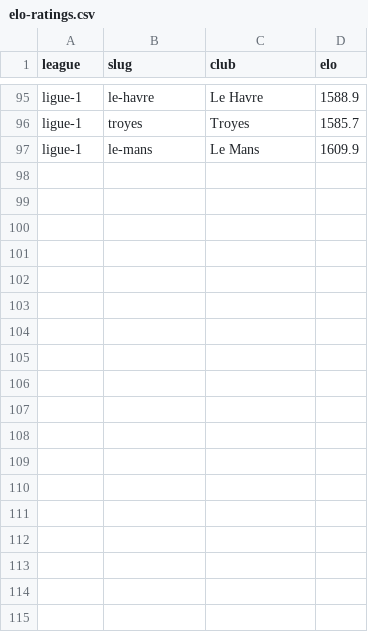
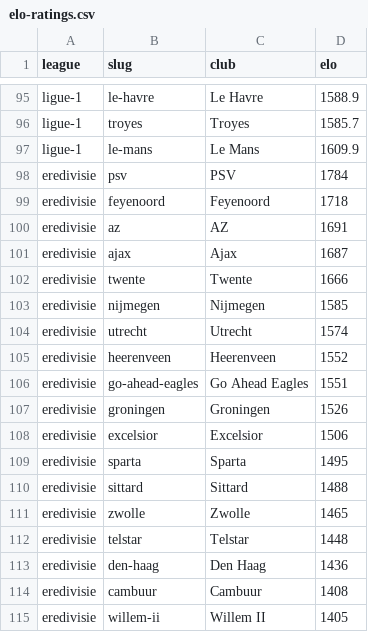
Before and after one commit to groninge01/theopenmodel, a CSV file: public/data/elo-ratings.csv, drawn as a sheet; only a part is shown, gaps mark what is left out.

```diff
--- a/public/data/elo-ratings.csv
+++ b/public/data/elo-ratings.csv
@@ -97 +97,19 @@ ligue-1,troyes,"Troyes",1585.7
 ligue-1,le-mans,"Le Mans",1609.9
+eredivisie,psv,"PSV",1784
+eredivisie,feyenoord,"Feyenoord",1718
+eredivisie,az,"AZ",1691
+eredivisie,ajax,"Ajax",1687
+eredivisie,twente,"Twente",1666
+eredivisie,nijmegen,"Nijmegen",1585
+eredivisie,utrecht,"Utrecht",1574
+eredivisie,heerenveen,"Heerenveen",1552
+eredivisie,go-ahead-eagles,"Go Ahead Eagles",1551
+eredivisie,groningen,"Groningen",1526
+eredivisie,excelsior,"Excelsior",1506
+eredivisie,sparta,"Sparta",1495
+eredivisie,sittard,"Sittard",1488
+eredivisie,zwolle,"Zwolle",1465
+eredivisie,telstar,"Telstar",1448
+eredivisie,den-haag,"Den Haag",1436
+eredivisie,cambuur,"Cambuur",1408
+eredivisie,willem-ii,"Willem II",1405
```
Also changed, not shown: public/data/season-forecast.csv, 3 other files.
